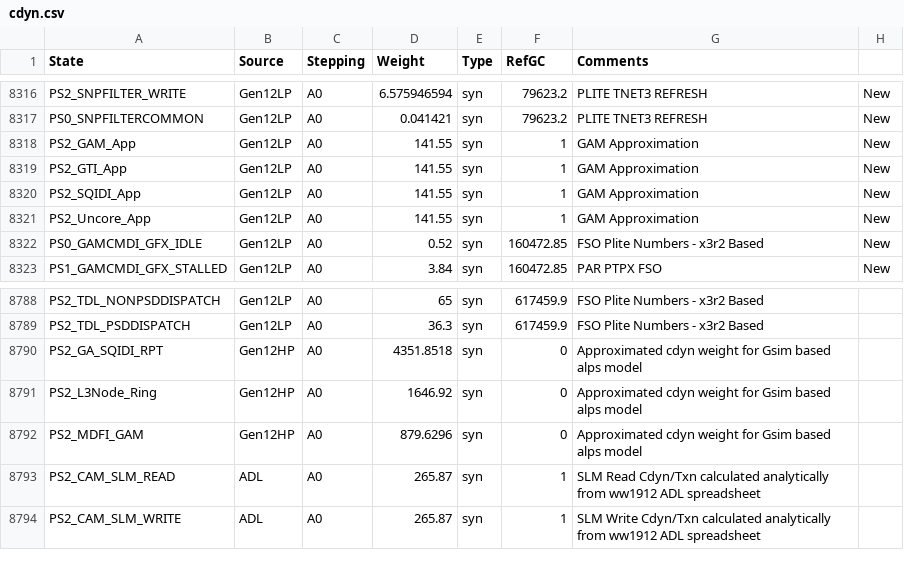
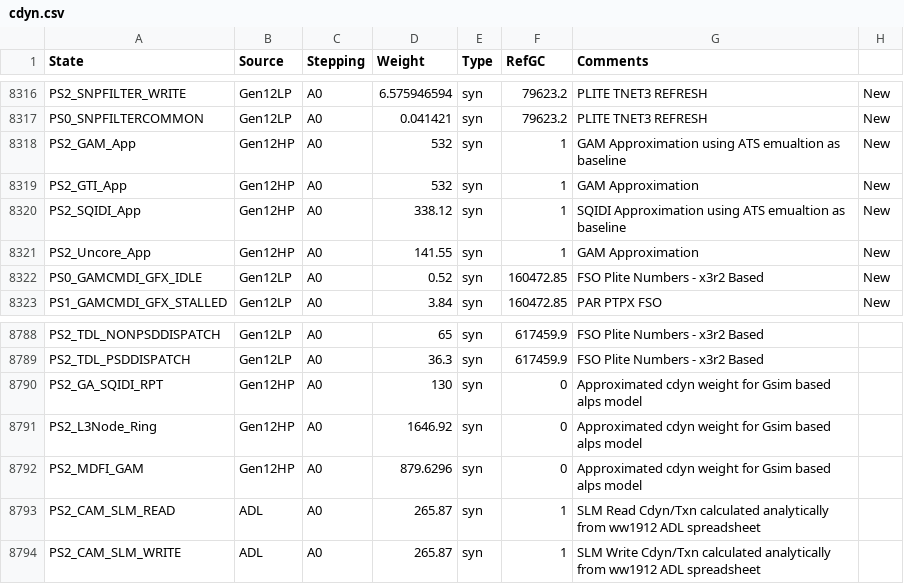
Before and after one commit to tushgarg20/Alps-ci-cd, a CSV file: Inputs/cdyn.csv, drawn as a sheet; only a part is shown, gaps mark what is left out.

```diff
--- a/Inputs/cdyn.csv
+++ b/Inputs/cdyn.csv
@@ -8317,6 +8317,6 @@ PS2_SNPFILTER_WRITE,Gen12LP,A0,6.575946594,syn,79623.2,PLITE TNET3 REFRESH,New
 PS0_SNPFILTERCOMMON,Gen12LP,A0,0.041421,syn,79623.2,PLITE TNET3 REFRESH,New
-PS2_GAM_App,Gen12LP,A0,141.55,syn,1,GAM Approximation,New
-PS2_GTI_App,Gen12LP,A0,141.55,syn,1,GAM Approximation,New
-PS2_SQIDI_App,Gen12LP,A0,141.55,syn,1,GAM Approximation,New
-PS2_Uncore_App,Gen12LP,A0,141.55,syn,1,GAM Approximation,New
+PS2_GAM_App,Gen12HP,A0,532,syn,1,GAM Approximation using ATS emualtion as baseline,New
+PS2_GTI_App,Gen12HP,A0,532,syn,1,GAM Approximation,New
+PS2_SQIDI_App,Gen12HP,A0,338.12,syn,1,SQIDI Approximation using ATS emualtion as baseline,New
+PS2_Uncore_App,Gen12HP,A0,141.55,syn,1,GAM Approximation,New
 PS0_GAMCMDI_GFX_IDLE,Gen12LP,A0,0.52,syn,160472.85,FSO Plite Numbers - x3r2 Based,New
@@ -8789,3 +8789,3 @@ PS2_TDL_NONPSDDISPATCH,Gen12LP,A0,65,syn,617459.9,FSO Plite Numbers - x3r2 Based
 PS2_TDL_PSDDISPATCH,Gen12LP,A0,36.3,syn,617459.9,FSO Plite Numbers - x3r2 Based,
-PS2_GA_SQIDI_RPT,Gen12HP,A0,4351.8518,syn,0,Approximated cdyn weight for Gsim based alps model,
+PS2_GA_SQIDI_RPT,Gen12HP,A0,130,syn,0,Approximated cdyn weight for Gsim based alps model,
 PS2_L3Node_Ring,Gen12HP,A0,1646.92,syn,0,Approximated cdyn weight for Gsim based alps model,
```
Also changed, not shown: 8 other files.
